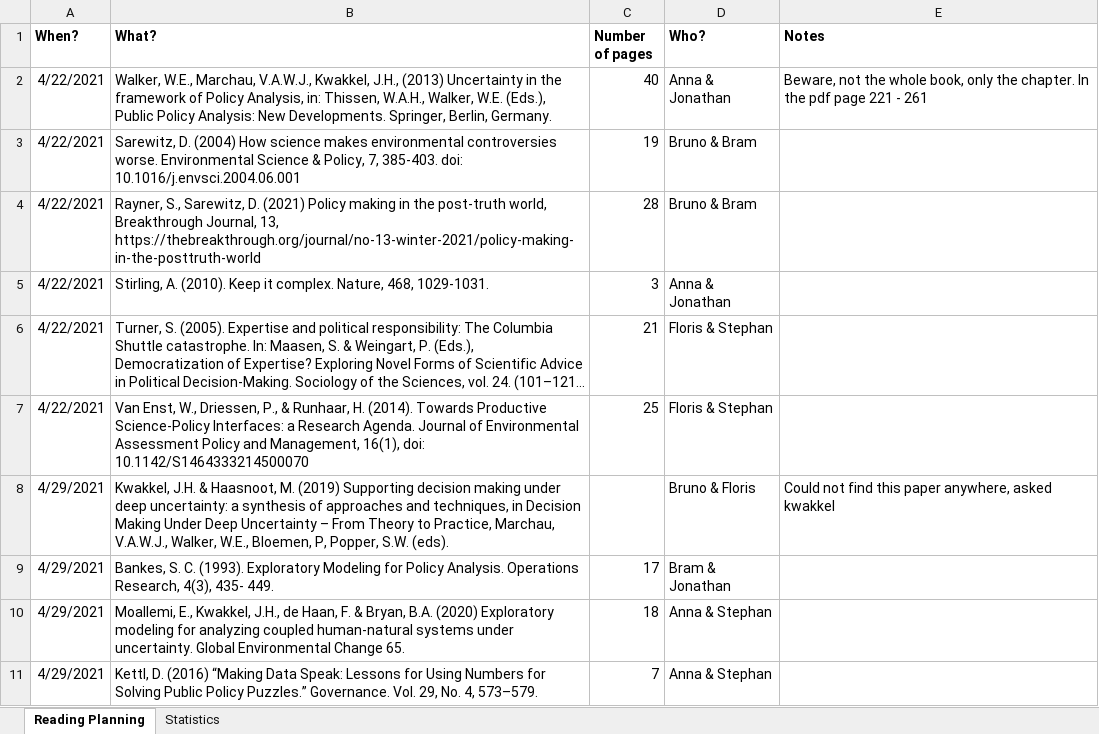
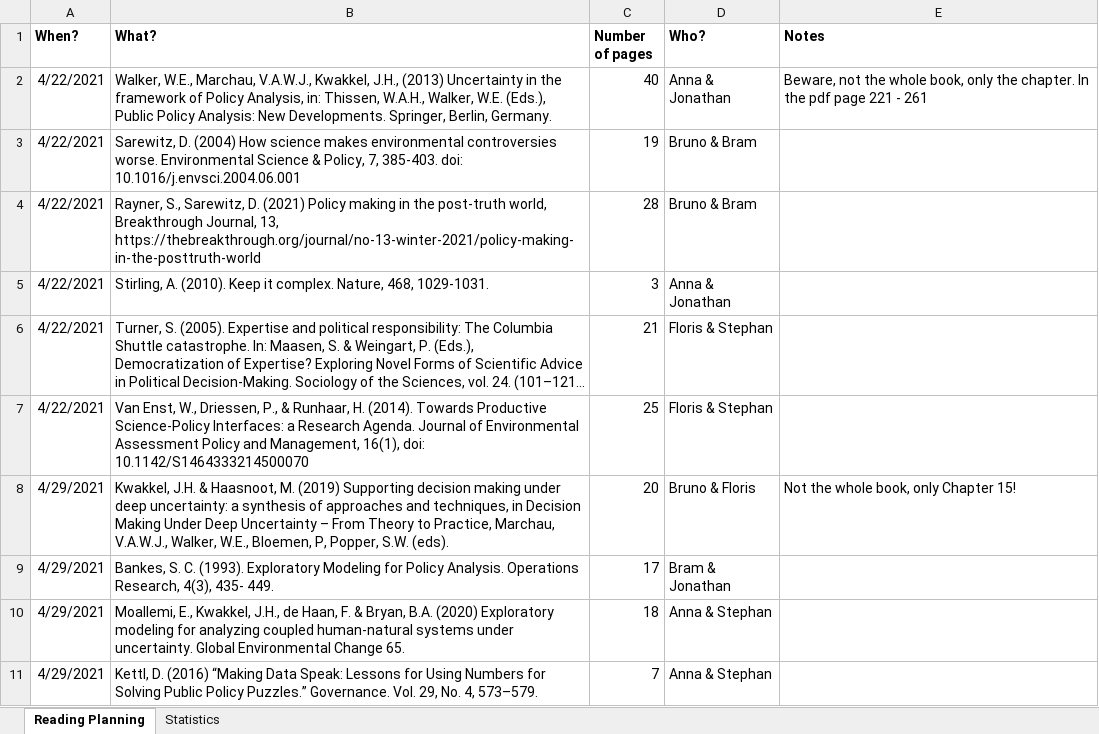
Before and after one commit to floristevito/EPA1361, an Excel workbook: Papers/Reading_schedule.xlsx, sheet Reading Planning, drawn as a sheet; only a part is shown; long unchanged cells end in …; values as stored, in another font and other column widths than the file's, no borders; conditional formats not drawn; the diff names each change by its address in the sheet, - before the commit and + after, or states it on an @@ line.

Commit message:
last_paper

```diff
--- a/Papers/Reading_schedule.xlsx (sheet Reading Planning)
+++ b/Papers/Reading_schedule.xlsx (sheet Reading Planning)
-C8 (Number of pages): (empty)
+C8 (Number of pages): 20
-E8 (Notes): Could not find this paper anywhere, asked kwakkel
+E8 (Notes): Not the whole book, only Chapter 15!
```
Also changed, not shown: 2 other files.
